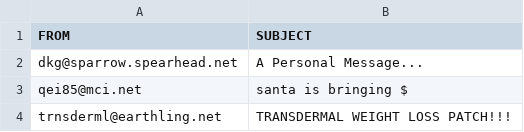
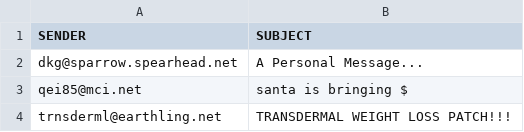
Before and after one commit to Slayingripper/Detecting-Spoof-Emails-with-Information-Fusion, a CSV file: Dataset/CSVDATA.csv, drawn as a sheet; only a part is shown.

```diff
--- a/Dataset/CSVDATA.csv
+++ b/Dataset/CSVDATA.csv
@@ -1,2 +1,2 @@
-FROM,SUBJECT
+SENDER,SUBJECT
 dkg@sparrow.spearhead.net, A Personal Message...
```
Also changed, not shown: 2 other files.
